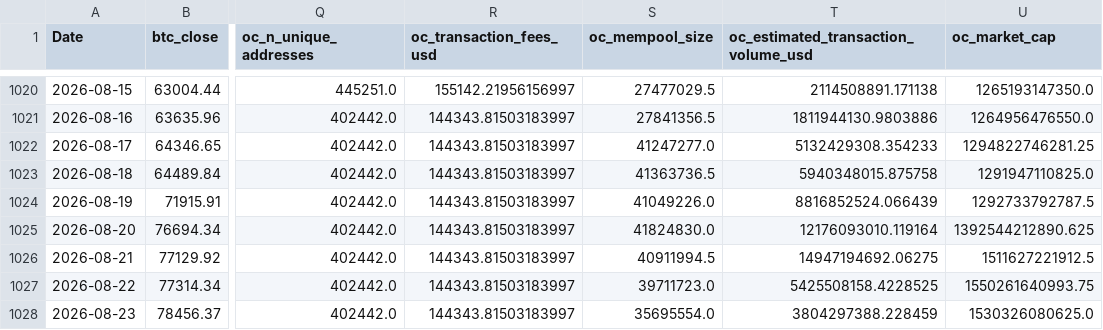
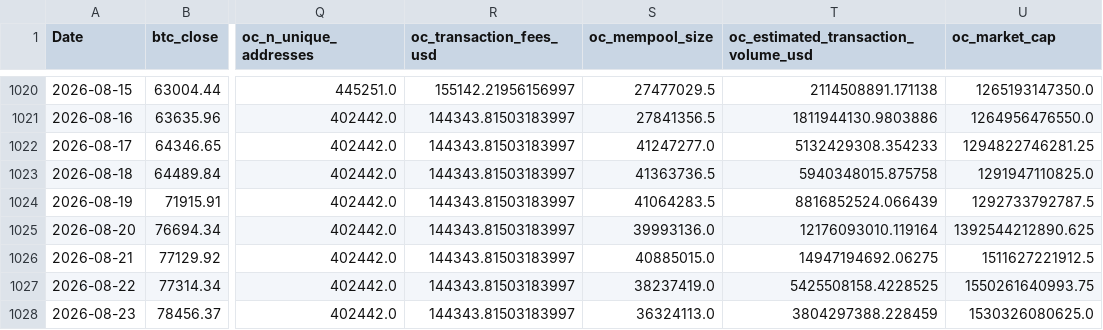
Before and after one commit to yoursprerit/btc-range-model, a CSV file: data/backtest/raw_features_daily.csv, drawn as a sheet; only a part is shown, gaps mark what is left out; the diff names each change by its address in the sheet, - before the commit and + after, or states it on an @@ line.

```diff
--- a/data/backtest/raw_features_daily.csv
+++ b/data/backtest/raw_features_daily.csv
-S1024 (oc_mempool_size): 41049226.0
+S1024 (oc_mempool_size): 41064283.5
-S1025 (oc_mempool_size): 41824830.0
+S1025 (oc_mempool_size): 39993136.0
-S1026 (oc_mempool_size): 40911994.5
+S1026 (oc_mempool_size): 40885015.0
-S1027 (oc_mempool_size): 39711723.0
+S1027 (oc_mempool_size): 38237419.0
-S1028 (oc_mempool_size): 35695554.0
+S1028 (oc_mempool_size): 36324113.0
```
Also changed, not shown: 1 other file.
